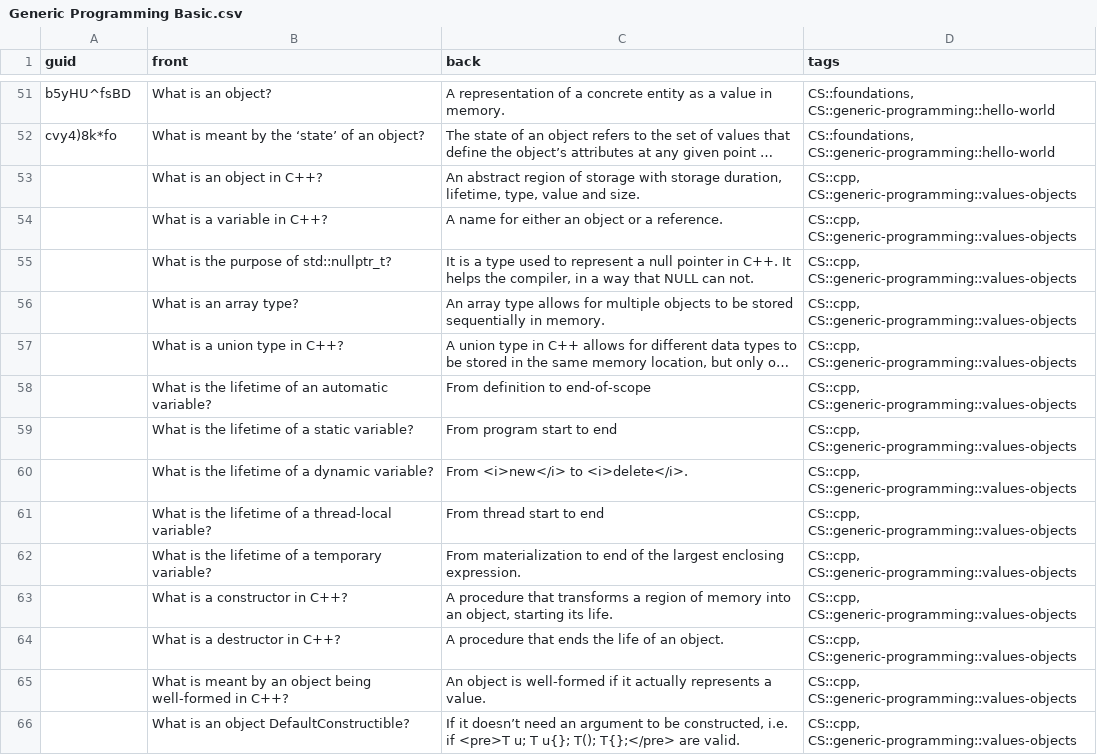
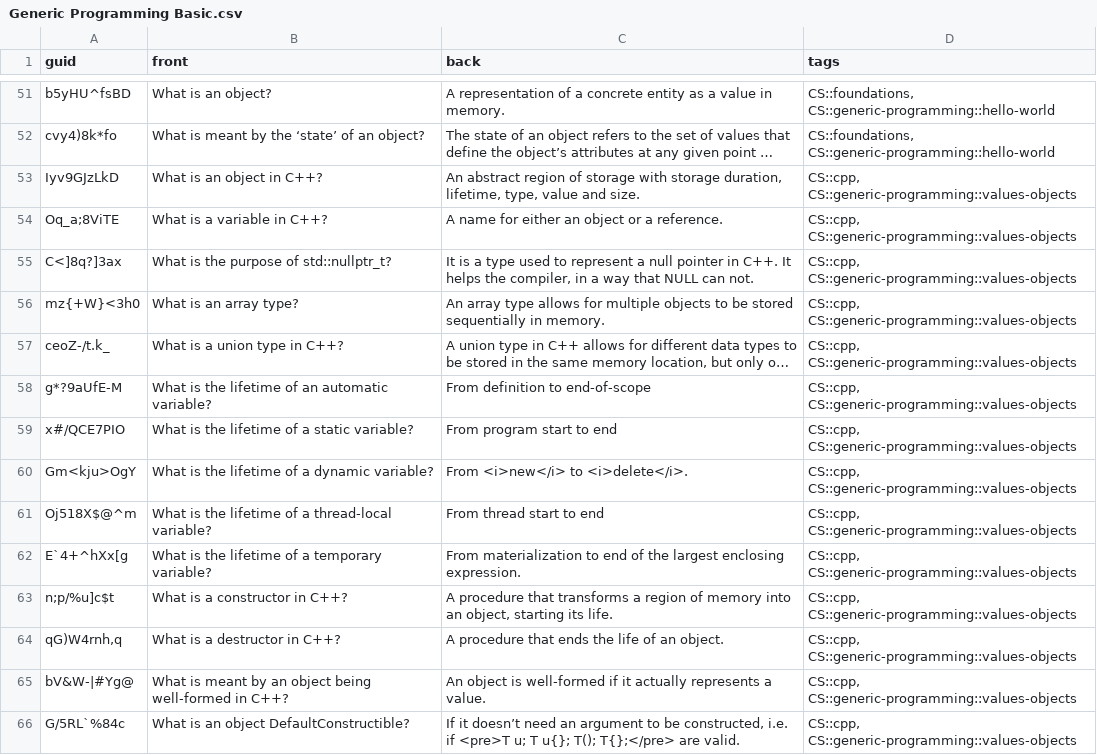
Before and after one commit to kevinvinther/Flashcards, a CSV file: src/data/Generic Programming Basic.csv, drawn as a sheet; only a part is shown, gaps mark what is left out; long unchanged cells end in …; the diff covers the shown part only; the diff names each change by its address in the sheet, - before the commit and + after, or states it on an @@ line.

```diff
--- a/src/data/Generic Programming Basic.csv
+++ b/src/data/Generic Programming Basic.csv
-A53 (guid): (empty)
+A53 (guid): Iyv9GJzLkD
-A54 (guid): (empty)
+A54 (guid): Oq_a;8ViTE
-A55 (guid): (empty)
+A55 (guid): C<]8q?]3ax
-A56 (guid): (empty)
+A56 (guid): mz{+W}<3h0
-A57 (guid): (empty)
+A57 (guid): ceoZ-/t.k_
-A58 (guid): (empty)
+A58 (guid): g*?9aUfE-M
-A59 (guid): (empty)
+A59 (guid): x#/QCE7PIO
-A60 (guid): (empty)
+A60 (guid): Gm<kju>OgY
-A61 (guid): (empty)
+A61 (guid): Oj518X$@^m
-A62 (guid): (empty)
+A62 (guid): E`4+^hXx[g
-A63 (guid): (empty)
+A63 (guid): n;p/%u]c$t
-A64 (guid): (empty)
+A64 (guid): qG)W4rnh,q
-A65 (guid): (empty)
+A65 (guid): bV&W-|#Yg@
-A66 (guid): (empty)
+A66 (guid): G/5RL`%84c
```
Also changed, not shown: 56 edited cells elsewhere in this file, src/data/Artificial Intelligence Basic.csv, src/data/Generic Programming Cloze.csv, 3 other files.
